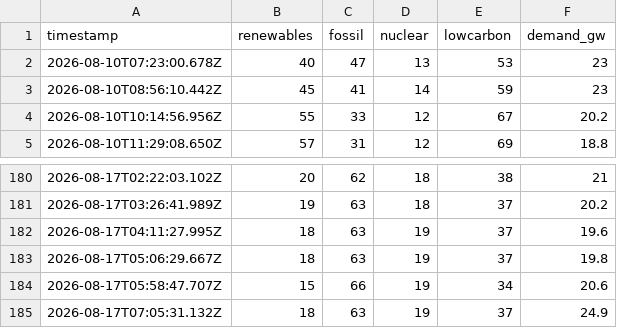
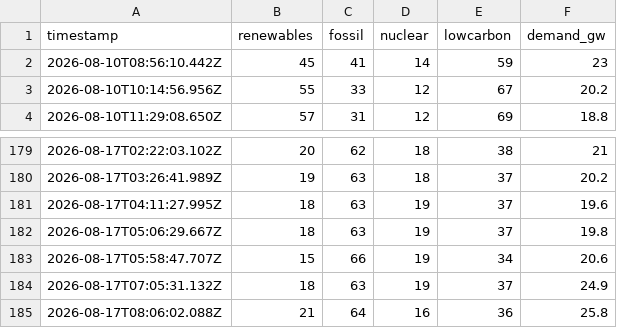
Before and after one commit to FilednotesArchitects/information-port, a CSV file: grid-history.csv, drawn as a sheet; only a part is shown, gaps mark what is left out.

```diff
--- a/grid-history.csv
+++ b/grid-history.csv
@@ -1,3 +1,2 @@
 timestamp,renewables,fossil,nuclear,lowcarbon,demand_gw
-2026-08-10T07:23:00.678Z,40,47,13,53,23
 2026-08-10T08:56:10.442Z,45,41,14,59,23
@@ -185 +184,2 @@ timestamp,renewables,fossil,nuclear,lowcarbon,demand_gw
 2026-08-17T07:05:31.132Z,18,63,19,37,24.9
+2026-08-17T08:06:02.088Z,21,64,16,36,25.8
```
Also changed, not shown: 1 other file.
